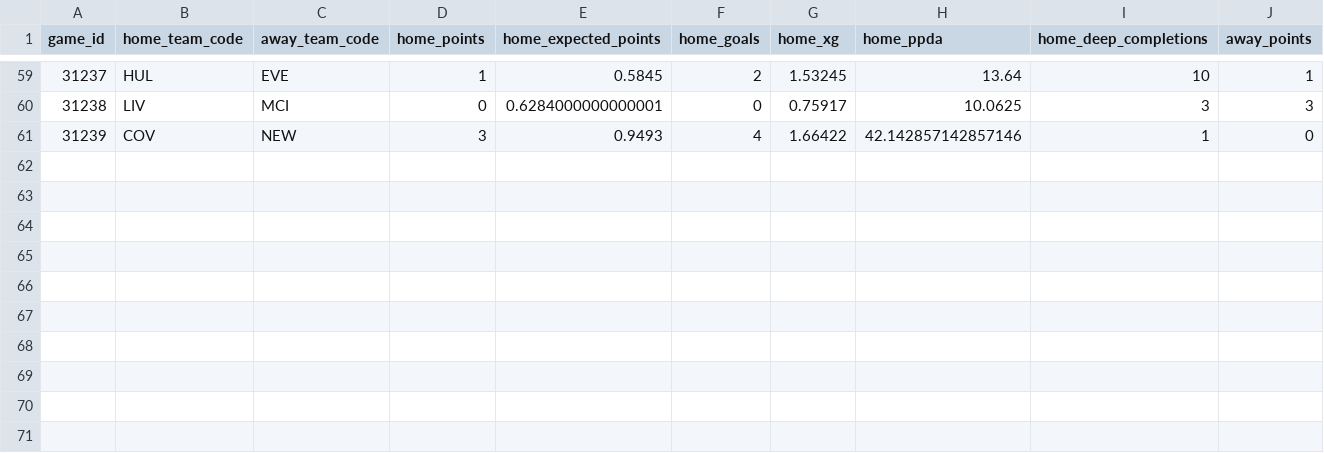
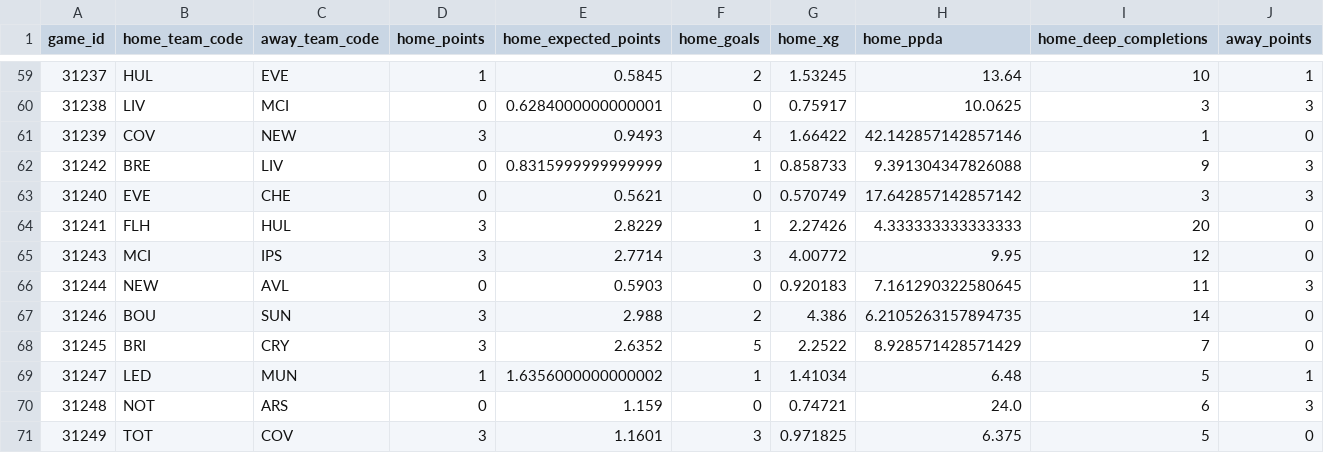
Before and after one commit to fromhanamwithluv2k6-hub/EPL_Analystics, a CSV file: data/match_stat.csv, drawn as a sheet; only a part is shown, gaps mark what is left out; rows hold the shown columns only; the diff names each change by its address in the sheet, - before the commit and + after, or states it on an @@ line.

Commit message:
data update

```diff
--- a/data/match_stat.csv
+++ b/data/match_stat.csv
+row 62: 31242 | BRE | LIV | 0 | 0.8315999999999999 | 1 | 0.858733 | 9.391304347826088 | 9 | 3
+row 63: 31240 | EVE | CHE | 0 | 0.5621 | 0 | 0.570749 | 17.642857142857142 | 3 | 3
+row 64: 31241 | FLH | HUL | 3 | 2.8229 | 1 | 2.27426 | 4.333333333333333 | 20 | 0
+row 65: 31243 | MCI | IPS | 3 | 2.7714 | 3 | 4.00772 | 9.95 | 12 | 0
+row 66: 31244 | NEW | AVL | 0 | 0.5903 | 0 | 0.920183 | 7.161290322580645 | 11 | 3
+row 67: 31246 | BOU | SUN | 3 | 2.988 | 2 | 4.386 | 6.2105263157894735 | 14 | 0
+row 68: 31245 | BRI | CRY | 3 | 2.6352 | 5 | 2.2522 | 8.928571428571429 | 7 | 0
+row 69: 31247 | LED | MUN | 1 | 1.6356000000000002 | 1 | 1.41034 | 6.48 | 5 | 1
+row 70: 31248 | NOT | ARS | 0 | 1.159 | 0 | 0.74721 | 24.0 | 6 | 3
+row 71: 31249 | TOT | COV | 3 | 1.1601 | 3 | 0.971825 | 6.375 | 5 | 0
```
Also changed, not shown: data/players_profile.csv, data/players_stat.csv, 5 other files.
